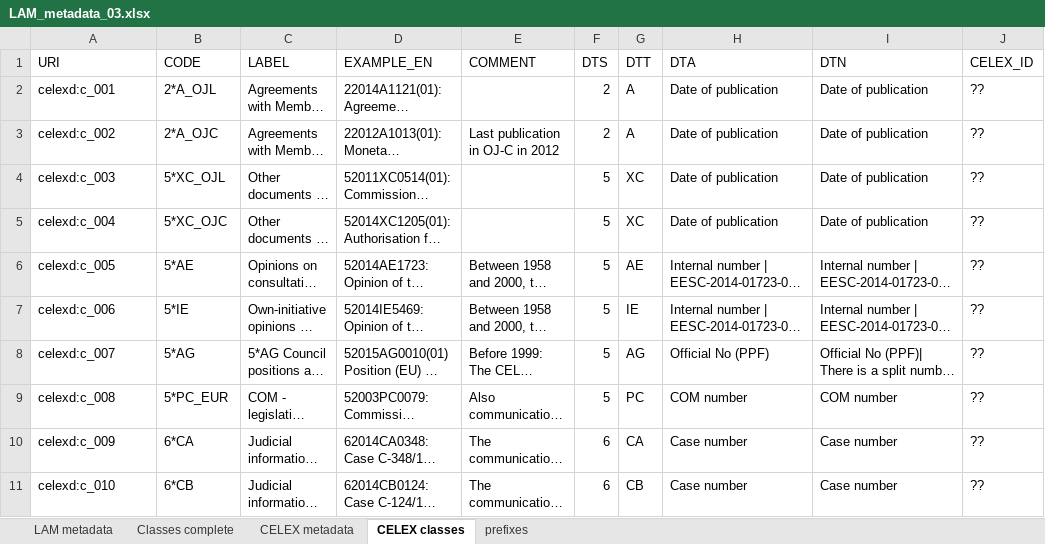
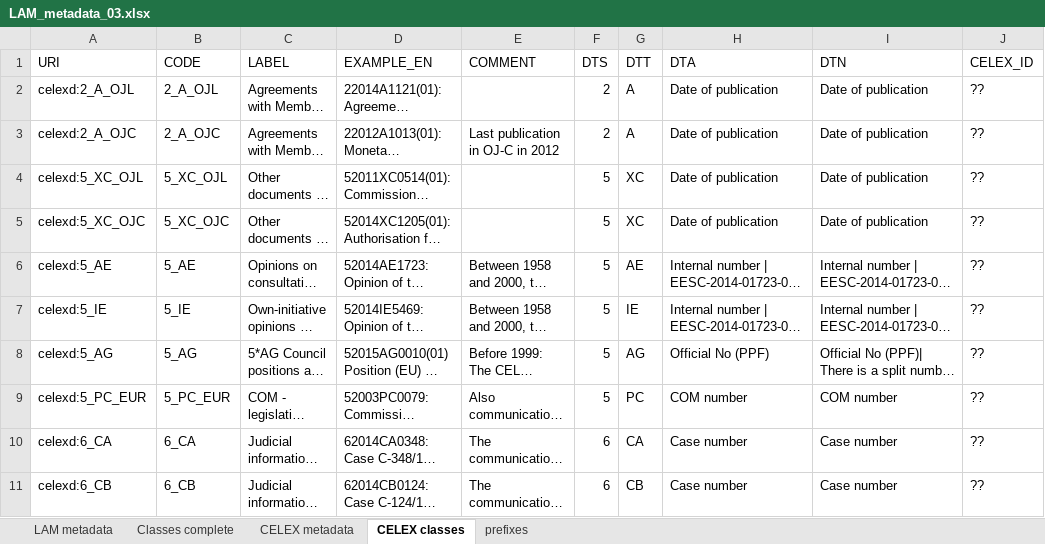
Before and after one commit to meaningfy-ws/lam4vb3, an Excel workbook: docs/semi-structured/LAM_metadata_03.xlsx, sheet CELEX classes, drawn as a sheet; long unchanged cells end in …; values as stored, in another font and other column widths than the file's, no borders; the diff names each change by its address in the sheet, - before the commit and + after, or states it on an @@ line.

```diff
--- a/docs/semi-structured/LAM_metadata_03.xlsx (sheet CELEX classes)
+++ b/docs/semi-structured/LAM_metadata_03.xlsx (sheet CELEX classes)
-A2 (URI): celexd:c_001
+A2 (URI): celexd:2_A_OJL
-B2 (CODE): 2*A_OJL
+B2 (CODE): 2_A_OJL
-A3 (URI): celexd:c_002
+A3 (URI): celexd:2_A_OJC
-B3 (CODE): 2*A_OJC
+B3 (CODE): 2_A_OJC
-A4 (URI): celexd:c_003
+A4 (URI): celexd:5_XC_OJL
-B4 (CODE): 5*XC_OJL
+B4 (CODE): 5_XC_OJL
-A5 (URI): celexd:c_004
+A5 (URI): celexd:5_XC_OJC
-B5 (CODE): 5*XC_OJC
+B5 (CODE): 5_XC_OJC
-A6 (URI): celexd:c_005
+A6 (URI): celexd:5_AE
-B6 (CODE): 5*AE
+B6 (CODE): 5_AE
-A7 (URI): celexd:c_006
+A7 (URI): celexd:5_IE
-B7 (CODE): 5*IE
+B7 (CODE): 5_IE
-A8 (URI): celexd:c_007
+A8 (URI): celexd:5_AG
-B8 (CODE): 5*AG
+B8 (CODE): 5_AG
-A9 (URI): celexd:c_008
+A9 (URI): celexd:5_PC_EUR
-B9 (CODE): 5*PC_EUR
+B9 (CODE): 5_PC_EUR
-A10 (URI): celexd:c_009
+A10 (URI): celexd:6_CA
-B10 (CODE): 6*CA
+B10 (CODE): 6_CA
-A11 (URI): celexd:c_010
+A11 (URI): celexd:6_CB
-B11 (CODE): 6*CB
+B11 (CODE): 6_CB
```
Also changed, not shown: sheet Classes complete, sheet prefixes, 6 other files.
